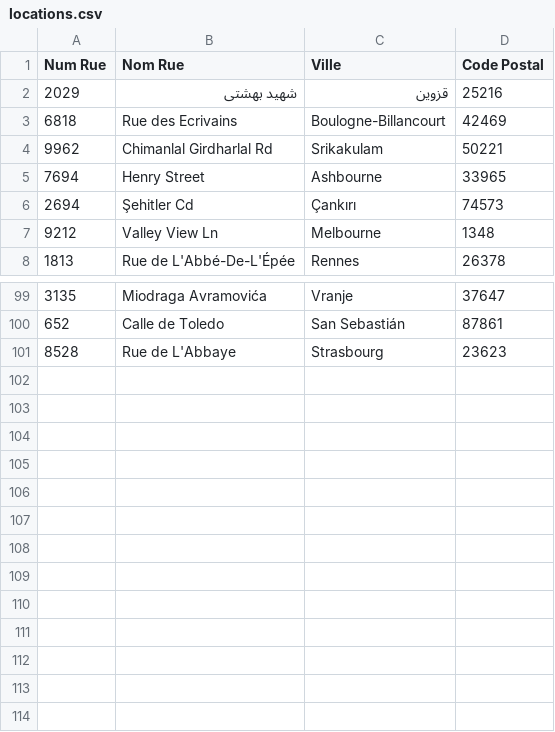
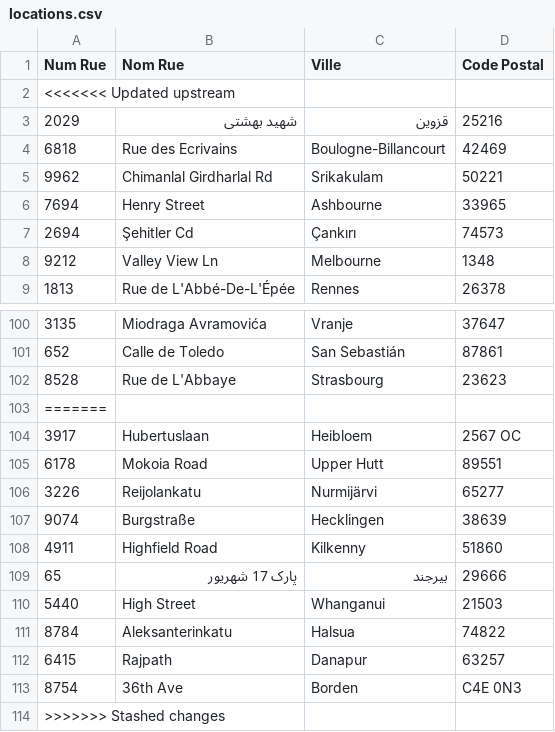
Before and after one commit to maxenceTroislouche/TP_BDD_LA2, a CSV file: node_script/CSV/locations.csv, drawn as a sheet; only a part is shown, gaps mark what is left out.

```diff
--- a/node_script/CSV/locations.csv
+++ b/node_script/CSV/locations.csv
@@ -1,2 +1,3 @@
 "Num Rue","Nom Rue","Ville","Code Postal"
+<<<<<<< Updated upstream
 2029,"شهید بهشتی","قزوین",25216
@@ -101 +102,13 @@
 8528,"Rue de L'Abbaye","Strasbourg",23623
+=======
+3917,"Hubertuslaan","Heibloem","2567 OC"
+6178,"Mokoia Road","Upper Hutt",89551
+3226,"Reijolankatu","Nurmijärvi",65277
+9074,"Burgstraße","Hecklingen",38639
+4911,"Highfield Road","Kilkenny",51860
+65,"پارک 17 شهریور","بیرجند",29666
+5440,"High Street","Whanganui",21503
+8784,"Aleksanterinkatu","Halsua",74822
+6415,"Rajpath","Danapur",63257
+8754,"36th Ave","Borden","C4E 0N3"
+>>>>>>> Stashed changes
```
Also changed, not shown: node_script/CSV/answers.csv, node_script/CSV/auth.csv, 5 other files.
